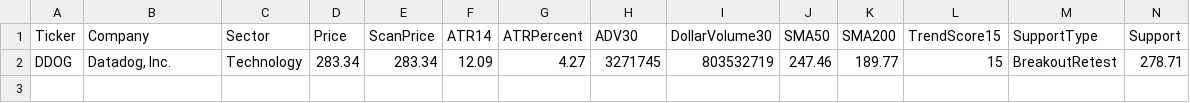
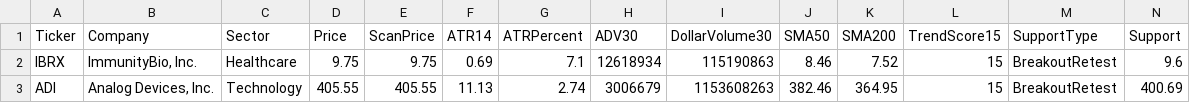
Before and after one commit to nryan63/stock-scanner-output, a CSV file: scanner_qualifiers_v3.csv, drawn as a sheet; only a part is shown; removed rows and columns are numbered as before the commit, all else as after; rows hold the shown columns only; the diff names each change by its address in the sheet, - before the commit and + after, or states it on an @@ line.

```diff
--- a/scanner_qualifiers_v3.csv
+++ b/scanner_qualifiers_v3.csv
-row 2: DDOG | Datadog, Inc. | Technology | 283.34 | 283.34 | 12.09 | 4.27 | 3271745 | 803532719 | 247.46 | 189.77 | 15 | BreakoutRetest | 278.71
+row 2: IBRX | ImmunityBio, Inc. | Healthcare | 9.75 | 9.75 | 0.69 | 7.1 | 12618934 | 115190863 | 8.46 | 7.52 | 15 | BreakoutRetest | 9.6
+row 3: ADI | Analog Devices, Inc. | Technology | 405.55 | 405.55 | 11.13 | 2.74 | 3006679 | 1153608263 | 382.46 | 364.95 | 15 | BreakoutRetest | 400.69
```
Also changed, not shown: scanner_results_v3.csv, scanner_top5_v4.csv, 1 other file.
